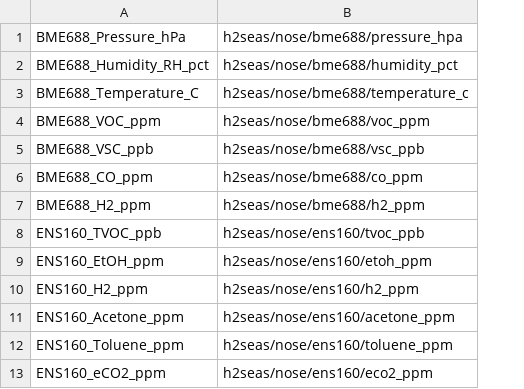
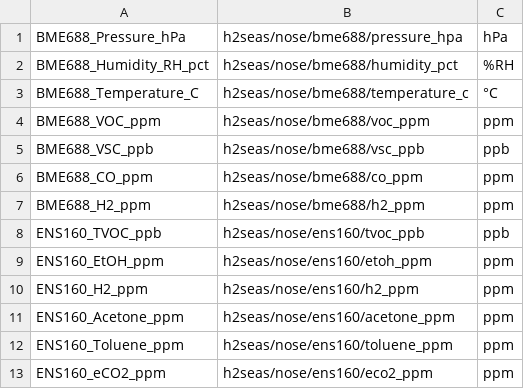
Before and after one commit to DanielsGorovojs/h2seas-starlink, a CSV file: code/csv_key_mqtt_topic.csv, drawn as a sheet; only a part is shown; the diff names each change by its address in the sheet, - before the commit and + after, or states it on an @@ line.

```diff
--- a/code/csv_key_mqtt_topic.csv
+++ b/code/csv_key_mqtt_topic.csv
+column C (hPa), rows 2-13: %RH | °C | ppm | ppb | ppm | ppm | ppb | ppm | ppm | ppm | ppm | ppm
```
Also changed, not shown: 5 other files.
